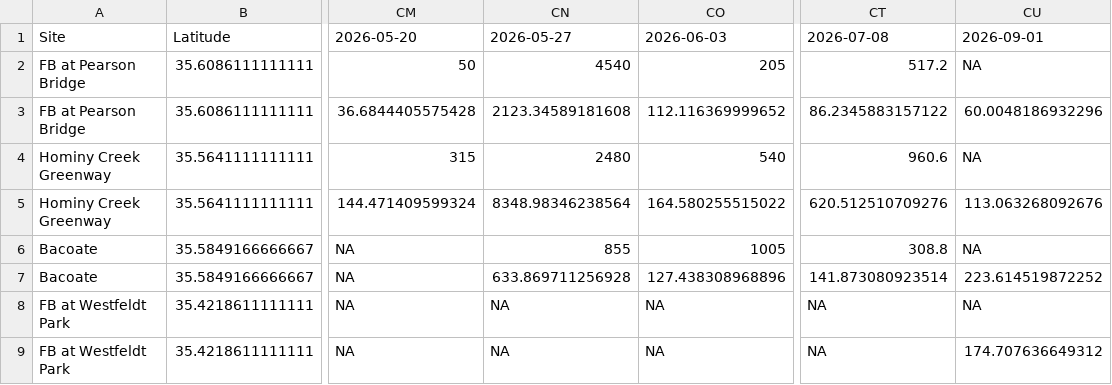
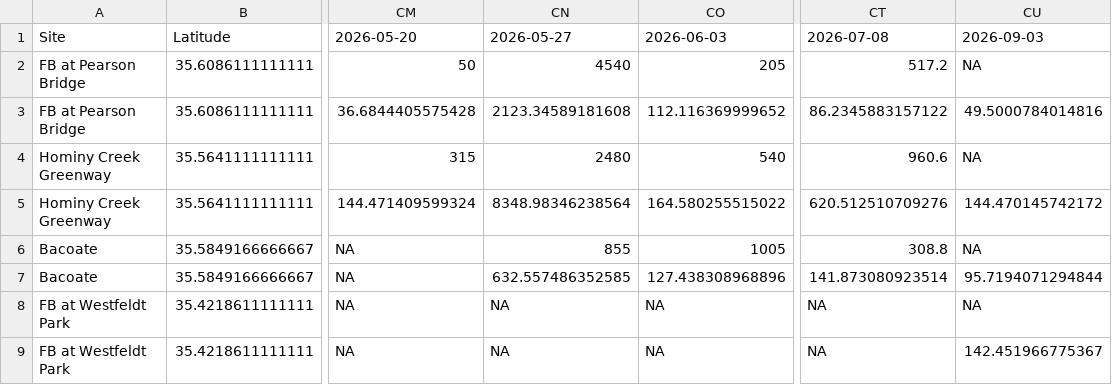
Before and after one commit to augustduncan/WWC-E-Coli-Regression, a CSV file: myapp/dashboard_data.csv, drawn as a sheet; only a part is shown, gaps mark what is left out; the diff names each change by its address in the sheet, - before the commit and + after, or states it on an @@ line.

Commit message:
automated update for today's dashboard data

```diff
--- a/myapp/dashboard_data.csv
+++ b/myapp/dashboard_data.csv
-CU1: 2026-09-01
+CU1: 2026-09-03
-CU3: 60.0048186932296
+CU3: 49.5000784014816
-CU5: 113.063268092676
+CU5: 144.470145742172
-CN7: 633.869711256928
+CN7: 632.557486352585
-CU7: 223.614519872252
+CU7: 95.7194071294844
-CU9: 174.707636649312
+CU9: 142.451966775367
```
